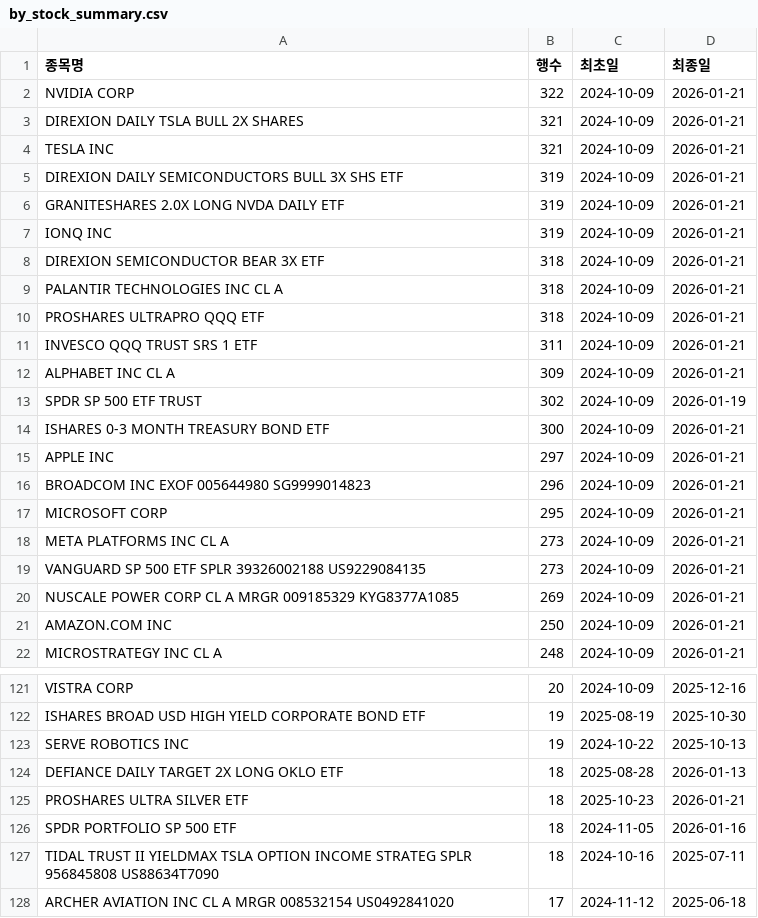
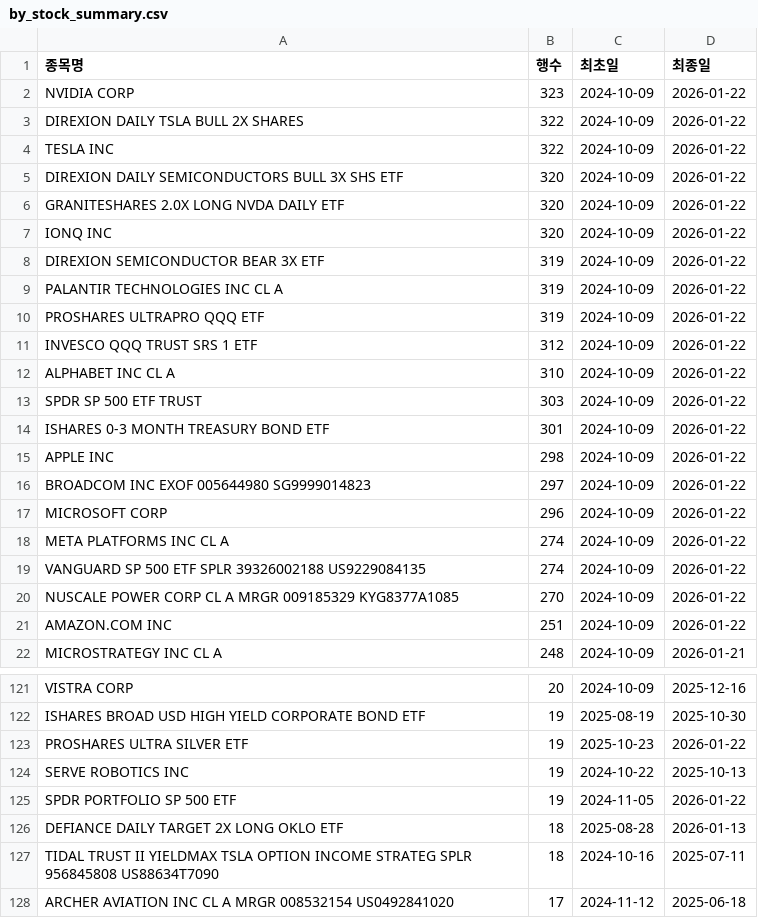
Before and after one commit to HaminKim/reant_streamlit, a CSV file: processed/by_stock_summary.csv, drawn as a sheet; only a part is shown, gaps mark what is left out; the diff covers the shown part only.

```diff
--- a/processed/by_stock_summary.csv
+++ b/processed/by_stock_summary.csv
@@ -1,22 +1,22 @@
 종목명,행수,최초일,최종일
-NVIDIA CORP,322,2024-10-09,2026-01-21
-DIREXION DAILY TSLA BULL 2X SHARES,321,2024-10-09,2026-01-21
-TESLA INC,321,2024-10-09,2026-01-21
-DIREXION DAILY SEMICONDUCTORS BULL 3X SHS ETF,319,2024-10-09,2026-01-21
-GRANITESHARES 2.0X LONG NVDA DAILY ETF,319,2024-10-09,2026-01-21
-IONQ INC,319,2024-10-09,2026-01-21
-DIREXION SEMICONDUCTOR BEAR 3X ETF,318,2024-10-09,2026-01-21
-PALANTIR TECHNOLOGIES INC CL A,318,2024-10-09,2026-01-21
-PROSHARES ULTRAPRO QQQ ETF,318,2024-10-09,2026-01-21
-INVESCO QQQ TRUST SRS 1 ETF,311,2024-10-09,2026-01-21
-ALPHABET INC CL A,309,2024-10-09,2026-01-21
-SPDR SP 500 ETF TRUST,302,2024-10-09,2026-01-19
-ISHARES 0-3 MONTH TREASURY BOND ETF,300,2024-10-09,2026-01-21
-APPLE INC,297,2024-10-09,2026-01-21
-BROADCOM INC EXOF 005644980 SG9999014823,296,2024-10-09,2026-01-21
-MICROSOFT CORP,295,2024-10-09,2026-01-21
-META PLATFORMS INC CL A,273,2024-10-09,2026-01-21
-VANGUARD SP 500 ETF SPLR 39326002188 US9229084135,273,2024-10-09,2026-01-21
-NUSCALE POWER CORP CL A MRGR 009185329 KYG8377A1085,269,2024-10-09,2026-01-21
-AMAZON.COM INC,250,2024-10-09,2026-01-21
+NVIDIA CORP,323,2024-10-09,2026-01-22
+DIREXION DAILY TSLA BULL 2X SHARES,322,2024-10-09,2026-01-22
+TESLA INC,322,2024-10-09,2026-01-22
+DIREXION DAILY SEMICONDUCTORS BULL 3X SHS ETF,320,2024-10-09,2026-01-22
+GRANITESHARES 2.0X LONG NVDA DAILY ETF,320,2024-10-09,2026-01-22
+IONQ INC,320,2024-10-09,2026-01-22
+DIREXION SEMICONDUCTOR BEAR 3X ETF,319,2024-10-09,2026-01-22
+PALANTIR TECHNOLOGIES INC CL A,319,2024-10-09,2026-01-22
+PROSHARES ULTRAPRO QQQ ETF,319,2024-10-09,2026-01-22
+INVESCO QQQ TRUST SRS 1 ETF,312,2024-10-09,2026-01-22
+ALPHABET INC CL A,310,2024-10-09,2026-01-22
+SPDR SP 500 ETF TRUST,303,2024-10-09,2026-01-22
+ISHARES 0-3 MONTH TREASURY BOND ETF,301,2024-10-09,2026-01-22
+APPLE INC,298,2024-10-09,2026-01-22
+BROADCOM INC EXOF 005644980 SG9999014823,297,2024-10-09,2026-01-22
+MICROSOFT CORP,296,2024-10-09,2026-01-22
+META PLATFORMS INC CL A,274,2024-10-09,2026-01-22
+VANGUARD SP 500 ETF SPLR 39326002188 US9229084135,274,2024-10-09,2026-01-22
+NUSCALE POWER CORP CL A MRGR 009185329 KYG8377A1085,270,2024-10-09,2026-01-22
+AMAZON.COM INC,251,2024-10-09,2026-01-22
 MICROSTRATEGY INC CL A,248,2024-10-09,2026-01-21
@@ -122,6 +122,6 @@ VISTRA CORP,20,2024-10-09,2025-12-16
 ISHARES BROAD USD HIGH YIELD CORPORATE BOND ETF,19,2025-08-19,2025-10-30
+PROSHARES ULTRA SILVER ETF,19,2025-10-23,2026-01-22
 SERVE ROBOTICS INC,19,2024-10-22,2025-10-13
+SPDR PORTFOLIO SP 500 ETF,19,2024-11-05,2026-01-22
 DEFIANCE DAILY TARGET 2X LONG OKLO ETF,18,2025-08-28,2026-01-13
-PROSHARES ULTRA SILVER ETF,18,2025-10-23,2026-01-21
-SPDR PORTFOLIO SP 500 ETF,18,2024-11-05,2026-01-16
 TIDAL TRUST II YIELDMAX TSLA OPTION INCOME STRATEG SPLR 956845808 US88634T7090,18,2024-10-16,2025-07-11
```
Also changed, not shown: 14 added rows, 13 removed rows and 29 edited cells elsewhere in this file, 3 other files.
